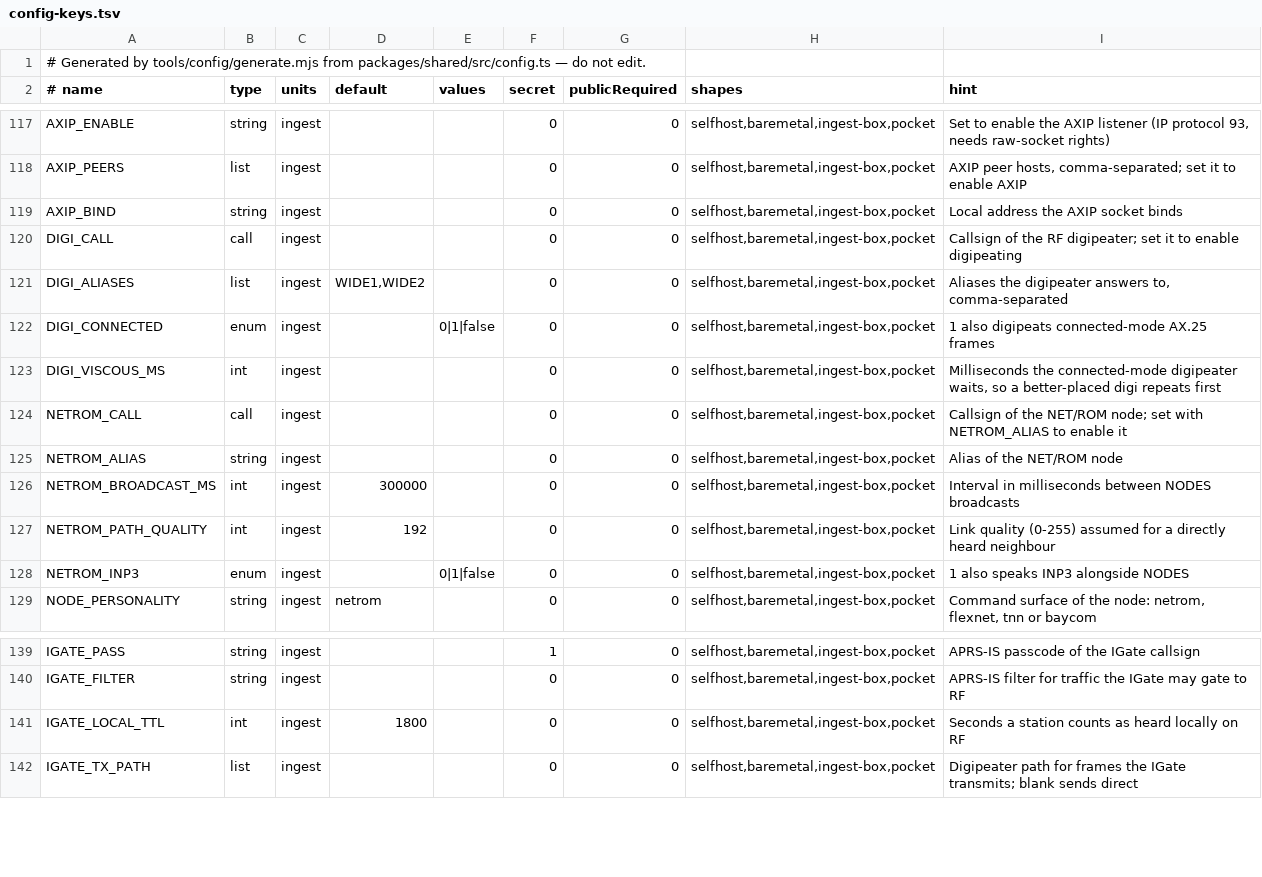
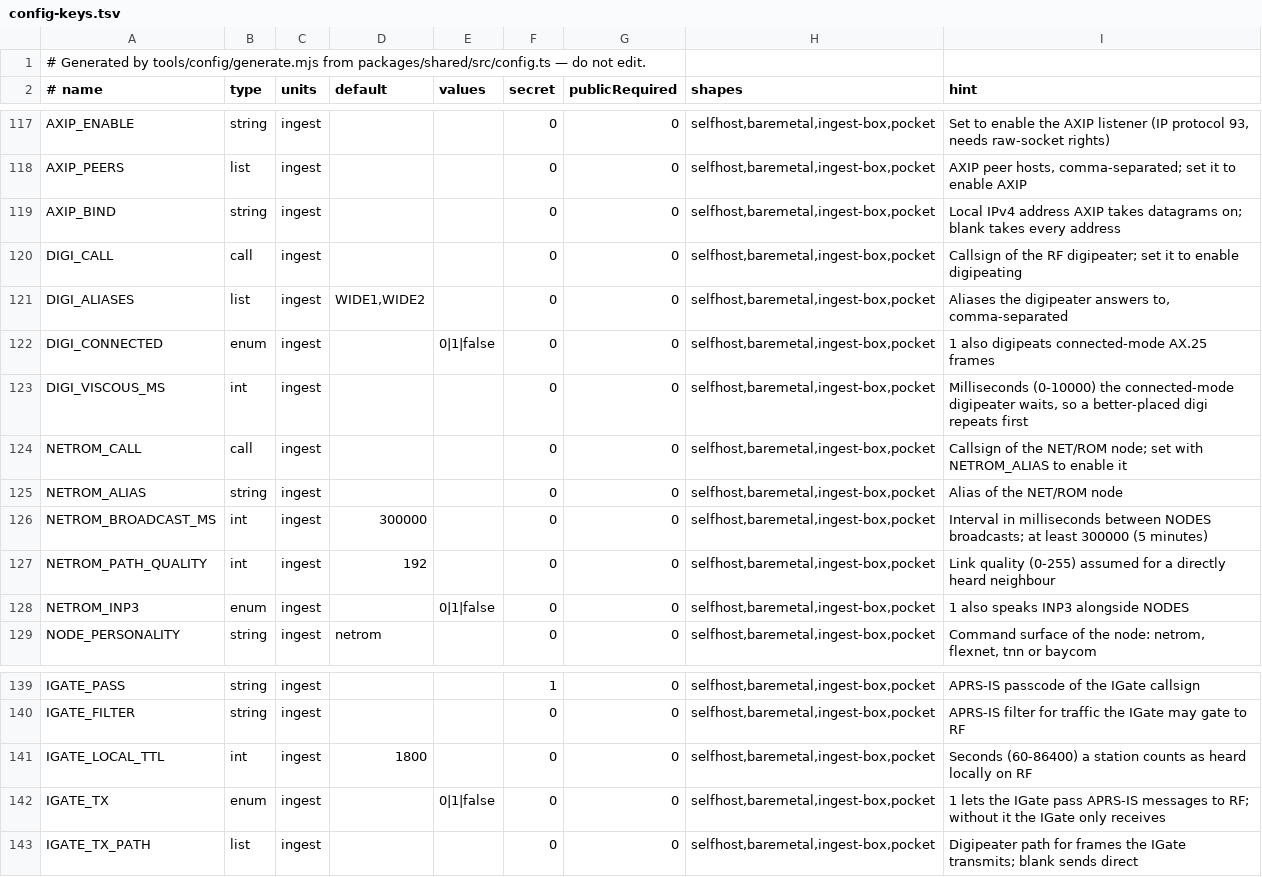
Before and after one commit to apachler/aprscaching, a TSV file: deploy/lib/config-keys.tsv, drawn as a sheet; only a part is shown, gaps mark what is left out.

Commit message:
fix(ingest): deliveries survive a gateway outage, links are torn down, and the IGate transmits only when asked
- The ingest queue posts at most INGEST_BATCH_MAX packets per batch, splits a batch the gateway
  refuses (400/413/422) to drop only the refused packet, and keeps packets queued only for network
  errors, timeouts and non-refusal statuses. One flush runs at a time; the shutdown flush uses the
  same queue.
- gatewayFetch abandons a request after 20 s; the outbox poll no longer overlaps itself.
- The APRS-IS uplink reads its socket, reconnects after 90 s of silence, publishes only after a
  verified logresp and logs an unverified login. Logins name the release version.
- A failed connect script, at any hop, disconnects the forwarding link and releases its socket,
  timers and pipe subscription; the FBB scheduler disconnects a link whose connect rejects.
- IGATE_TX=1 is required for the APRS-IS -> RF direction; IGATE_CALL/IGATE_PASS alone run a
  receive-only IGate.
- NETROM_BROADCAST_MS (at least 5 min), NETROM_PATH_QUALITY (0-255), IGATE_LOCAL_TTL and
  DIGI_VISCOUS_MS are parsed with bounds and fall back to their defaults.
- The INP3 table has a route cap and a per-neighbour learn budget.
- The service-call lookup no longer reads the uplink flag before it is declared.
- AXIP_BIND restricts AXIP to datagrams addressed to that local address.
- KISS TCP enables keepalive; APRS-IS line buffers are capped at 4 KiB.
- A trailing slash on INGEST_URL no longer breaks the gateway base URL.

Signed-off-by: Andreas Pachler <apachler@paan-systems.com>

```diff
--- a/deploy/lib/config-keys.tsv
+++ b/deploy/lib/config-keys.tsv
@@ -118,3 +118,3 @@ AXIP_ENABLE	string	ingest			0	0	selfhost,baremetal,ingest-box,pocket	Set to enab
 AXIP_PEERS	list	ingest			0	0	selfhost,baremetal,ingest-box,pocket	AXIP peer hosts, comma-separated; set it to enable AXIP
-AXIP_BIND	string	ingest			0	0	selfhost,baremetal,ingest-box,pocket	Local address the AXIP socket binds
+AXIP_BIND	string	ingest			0	0	selfhost,baremetal,ingest-box,pocket	Local IPv4 address AXIP takes datagrams on; blank takes every address
 DIGI_CALL	call	ingest			0	0	selfhost,baremetal,ingest-box,pocket	Callsign of the RF digipeater; set it to enable digipeating
@@ -122,6 +122,6 @@ DIGI_ALIASES	list	ingest	WIDE1,WIDE2		0	0	selfhost,baremetal,ingest-box,pocket	A
 DIGI_CONNECTED	enum	ingest		0|1|false	0	0	selfhost,baremetal,ingest-box,pocket	1 also digipeats connected-mode AX.25 frames
-DIGI_VISCOUS_MS	int	ingest			0	0	selfhost,baremetal,ingest-box,pocket	Milliseconds the connected-mode digipeater waits, so a better-placed digi repeats first
+DIGI_VISCOUS_MS	int	ingest			0	0	selfhost,baremetal,ingest-box,pocket	Milliseconds (0-10000) the connected-mode digipeater waits, so a better-placed digi repeats first
 NETROM_CALL	call	ingest			0	0	selfhost,baremetal,ingest-box,pocket	Callsign of the NET/ROM node; set with NETROM_ALIAS to enable it
 NETROM_ALIAS	string	ingest			0	0	selfhost,baremetal,ingest-box,pocket	Alias of the NET/ROM node
-NETROM_BROADCAST_MS	int	ingest	300000		0	0	selfhost,baremetal,ingest-box,pocket	Interval in milliseconds between NODES broadcasts
+NETROM_BROADCAST_MS	int	ingest	300000		0	0	selfhost,baremetal,ingest-box,pocket	Interval in milliseconds between NODES broadcasts; at least 300000 (5 minutes)
 NETROM_PATH_QUALITY	int	ingest	192		0	0	selfhost,baremetal,ingest-box,pocket	Link quality (0-255) assumed for a directly heard neighbour
@@ -140,3 +140,4 @@ IGATE_PASS	string	ingest			1	0	selfhost,baremetal,ingest-box,pocket	APRS-IS pass
 IGATE_FILTER	string	ingest			0	0	selfhost,baremetal,ingest-box,pocket	APRS-IS filter for traffic the IGate may gate to RF
-IGATE_LOCAL_TTL	int	ingest	1800		0	0	selfhost,baremetal,ingest-box,pocket	Seconds a station counts as heard locally on RF
+IGATE_LOCAL_TTL	int	ingest	1800		0	0	selfhost,baremetal,ingest-box,pocket	Seconds (60-86400) a station counts as heard locally on RF
+IGATE_TX	enum	ingest		0|1|false	0	0	selfhost,baremetal,ingest-box,pocket	1 lets the IGate pass APRS-IS messages to RF; without it the IGate only receives
 IGATE_TX_PATH	list	ingest			0	0	selfhost,baremetal,ingest-box,pocket	Digipeater path for frames the IGate transmits; blank sends direct
```
Also changed, not shown: 37 other files.
